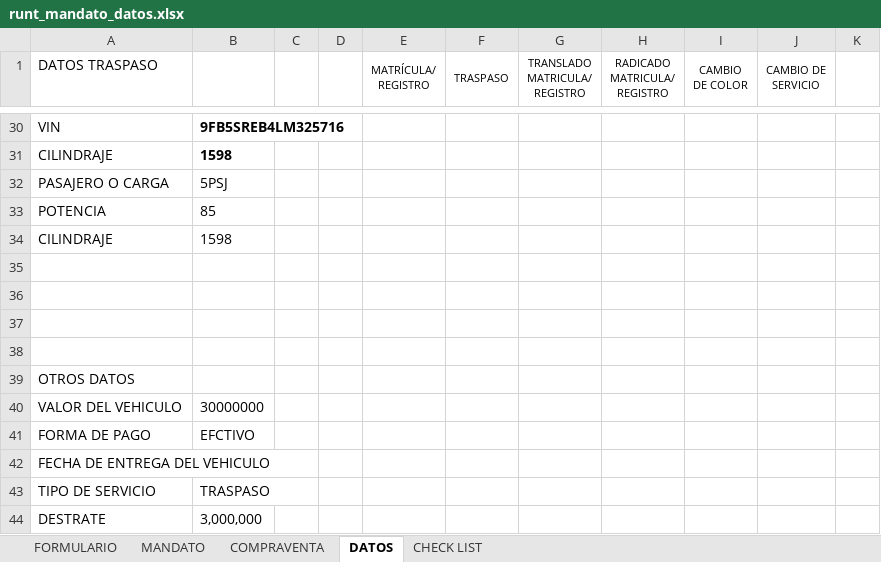
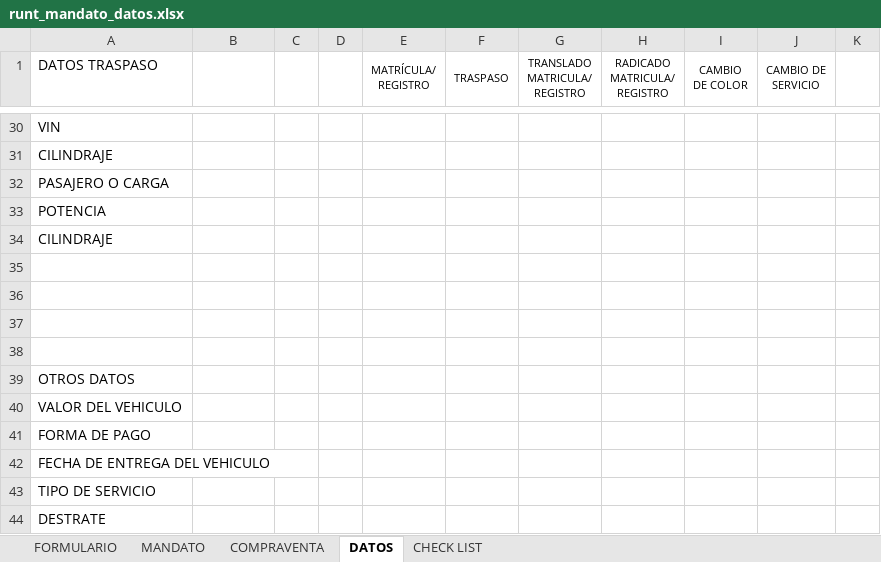
Before and after one commit to Gomers16/backend-sgc, an Excel workbook: storage/runt/runt_mandato_datos.xlsx, sheet DATOS, drawn as a sheet; only a part is shown, gaps mark what is left out; values as stored, in another font and other column widths than the file's, no borders; the diff covers the shown part only; the diff names each change by its address in the sheet, - before the commit and + after, or states it on an @@ line.

```diff
--- a/storage/runt/runt_mandato_datos.xlsx (sheet DATOS)
+++ b/storage/runt/runt_mandato_datos.xlsx (sheet DATOS)
-B30: 9FB5SREB4LM325716
+B30: (empty)
-B31: 1598
+B31: (empty)
-B32: 5PSJ
+B32: (empty)
-B33: 85
+B33: (empty)
-B34: 1598
+B34: (empty)
-B40: 30000000
+B40: (empty)
-B41: EFCTIVO
+B41: (empty)
-B43: TRASPASO
+B43: (empty)
-B44: 3,000,000
+B44: (empty)
```
Also changed, not shown: 4 added rows, 4 removed rows and 22 edited cells elsewhere in this sheet, sheet CHECK LIST, sheet FORMULARIO, charts or pictures, 18 other files.
